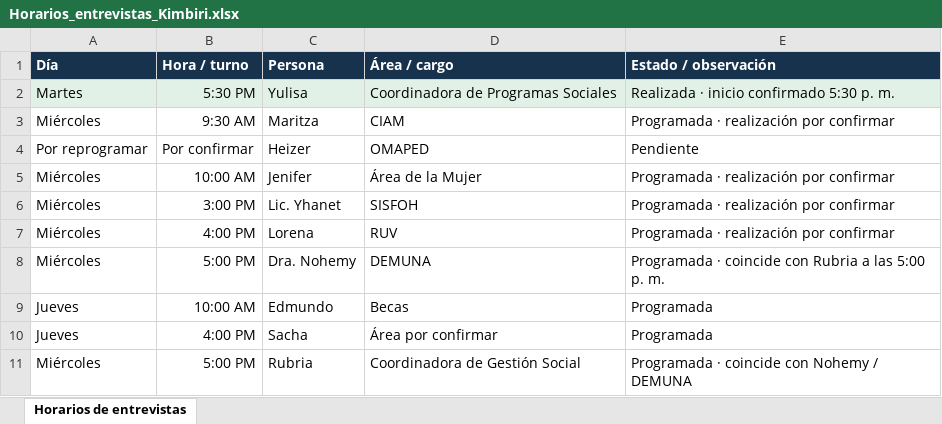
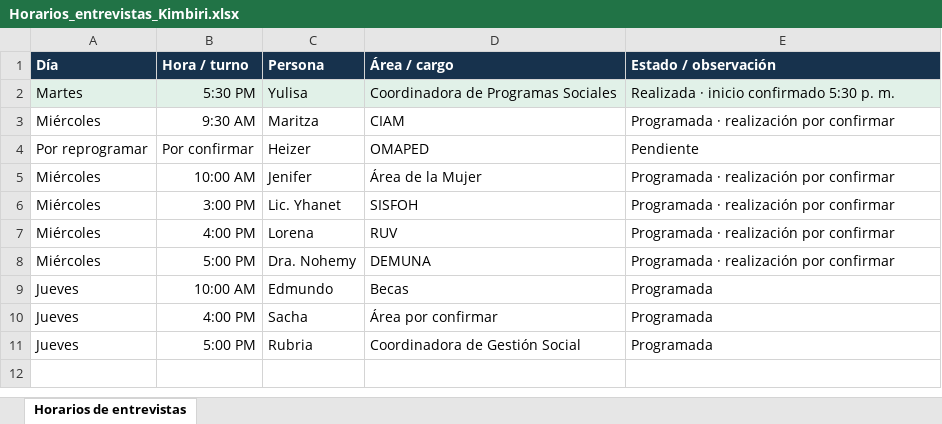
Before and after one commit to equipolej/kimbiri, an Excel workbook: documentos/Horarios_entrevistas_Kimbiri.xlsx, sheet Horarios de entrevistas, drawn as a sheet; values as stored, in another font and other column widths than the file's, no borders; the diff names each change by its address in the sheet, - before the commit and + after, or states it on an @@ line.

```diff
--- a/documentos/Horarios_entrevistas_Kimbiri.xlsx (sheet Horarios de entrevistas)
+++ b/documentos/Horarios_entrevistas_Kimbiri.xlsx (sheet Horarios de entrevistas)
-E8 (Estado / observación): Programada · coincide con Rubria a las 5:00 p. m.
+E8 (Estado / observación): Programada · realización por confirmar
-A11 (Día): Miércoles
+A11 (Día): Jueves
-E11 (Estado / observación): Programada · coincide con Nohemy / DEMUNA
+E11 (Estado / observación): Programada
```
